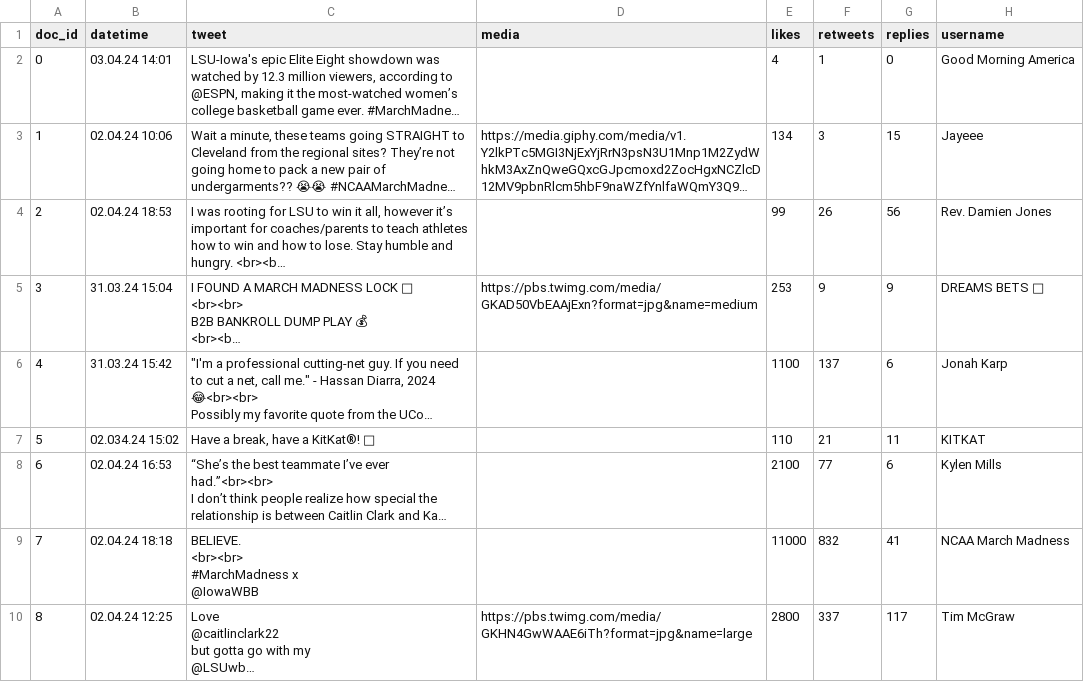
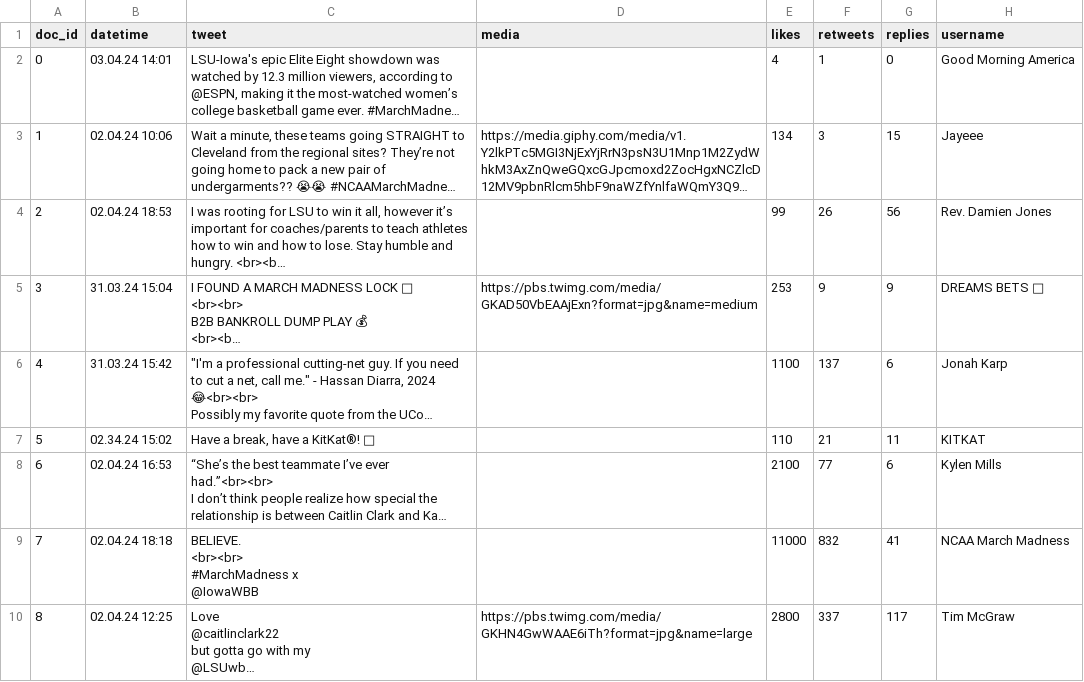
Before and after one commit to Howquez/DICE, a CSV file: software/DICE/DICE/static/data/march_madness.csv, drawn as a sheet; only a part is shown; long unchanged cells end in …; the diff names each change by its address in the sheet, - before the commit and + after, or states it on an @@ line.

Commit message:
fix typo

```diff
--- a/software/DICE/DICE/static/data/march_madness.csv
+++ b/software/DICE/DICE/static/data/march_madness.csv
-B7 (datetime): 02.034.24 15:02
+B7 (datetime): 02.34.24 15:02
```
